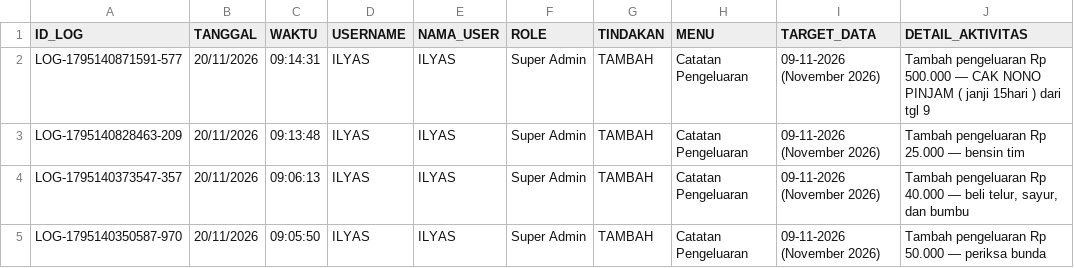
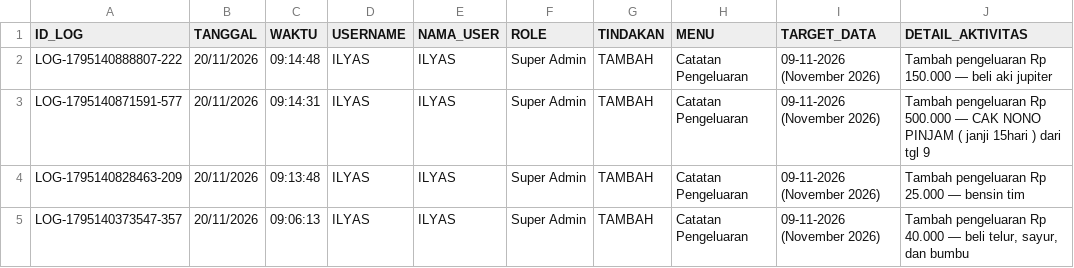
Before and after one commit to ilyasajha5-cpu/like-billing, a CSV file: database_riwayat_aktivitas.csv, drawn as a sheet; only a part is shown; the shorter side is filled out with more unchanged rows; the diff names each change by its address in the sheet, - before the commit and + after, or states it on an @@ line.

Commit message:
Fast-Sync database_riwayat_aktivitas.csv

```diff
--- a/database_riwayat_aktivitas.csv
+++ b/database_riwayat_aktivitas.csv
+row 2: LOG-1795140888807-222 | 20/11/2026 | 09:14:48 | ILYAS | ILYAS | Super Admin | TAMBAH | Catatan Pengeluaran | 09-11-2026 (November 2026) | Tambah pengeluaran Rp 150.000 — beli aki jupiter
```
